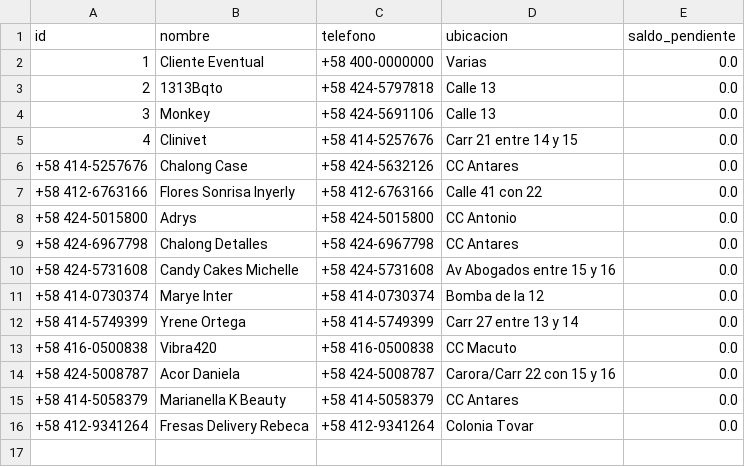
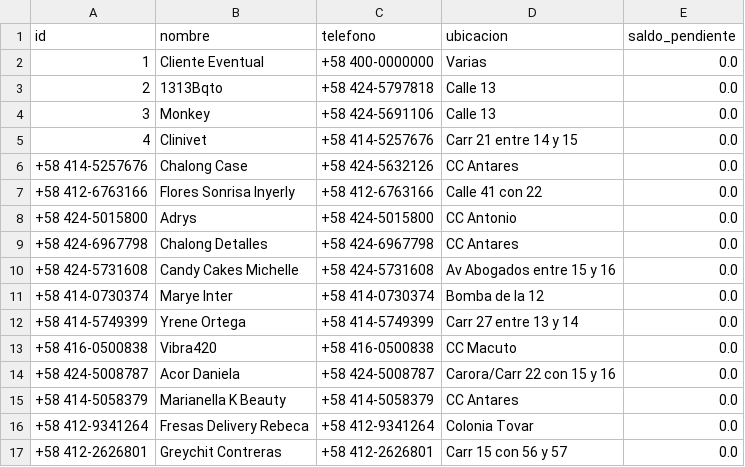
Before and after one commit to motovueltas-maker/Motovueltas-v2, a CSV file: clientes.csv, drawn as a sheet; the diff names each change by its address in the sheet, - before the commit and + after, or states it on an @@ line.

Commit message:
Nuevo cliente Greychit Contreras

```diff
--- a/clientes.csv
+++ b/clientes.csv
+row 17: +58 412-2626801 | Greychit Contreras | +58 412-2626801 | Carr 15 con 56 y 57 | 0.0
```
